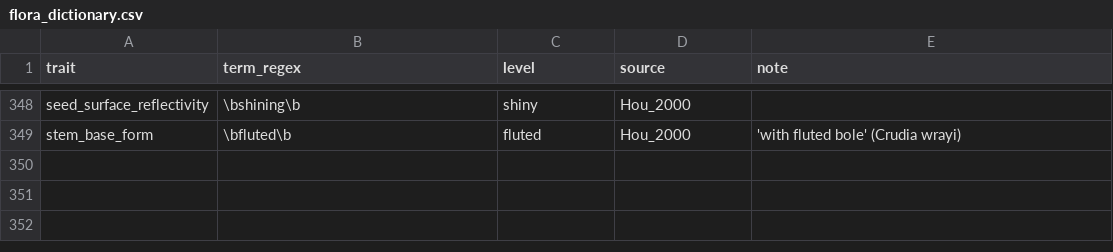
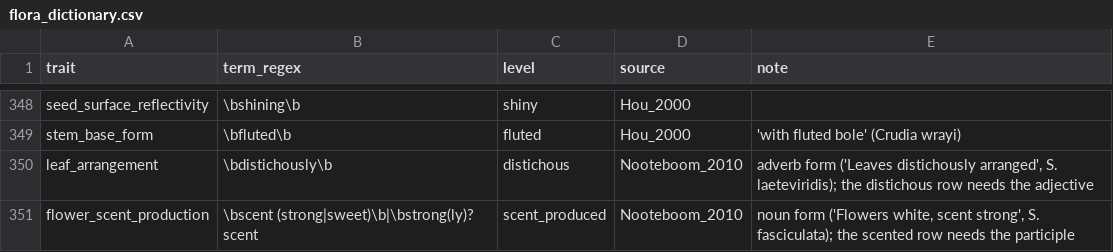
Before and after one commit to hrlai/MYtraits.build, a CSV file: .github/skills/extract-traits-from-floras-my/assets/flora_dictionary.csv, drawn as a sheet; only a part is shown, gaps mark what is left out.

```diff
--- a/.github/skills/extract-traits-from-floras-my/assets/flora_dictionary.csv
+++ b/.github/skills/extract-traits-from-floras-my/assets/flora_dictionary.csv
@@ -349 +349,3 @@
 "stem_base_form","\bfluted\b","fluted","Hou_2000","'with fluted bole' (Crudia wrayi)"
+"leaf_arrangement","\bdistichously\b","distichous","Nooteboom_2010","adverb form ('Leaves distichously arranged', S. laeteviridis); the distichous row needs the adjective"
+"flower_scent_production","\bscent (strong|sweet)\b|\bstrong(ly)? scent","scent_produced","Nooteboom_2010","noun form ('Flowers white, scent strong', S. fasciculata); the scented row needs the participle"
```
